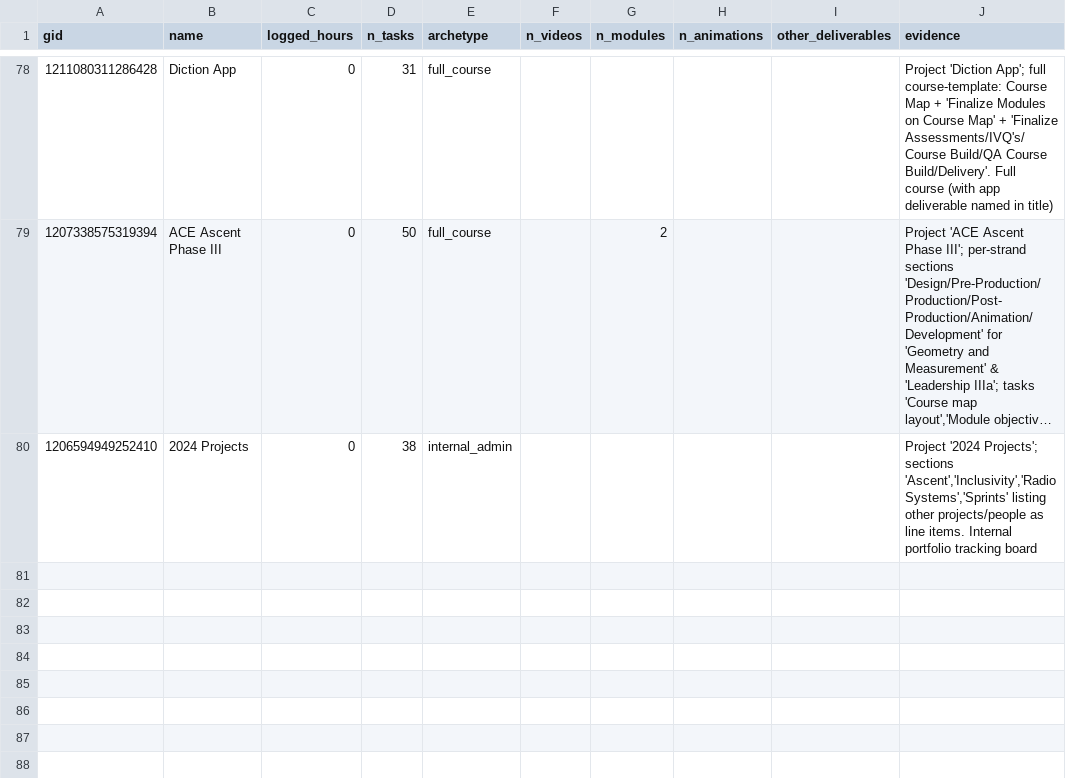
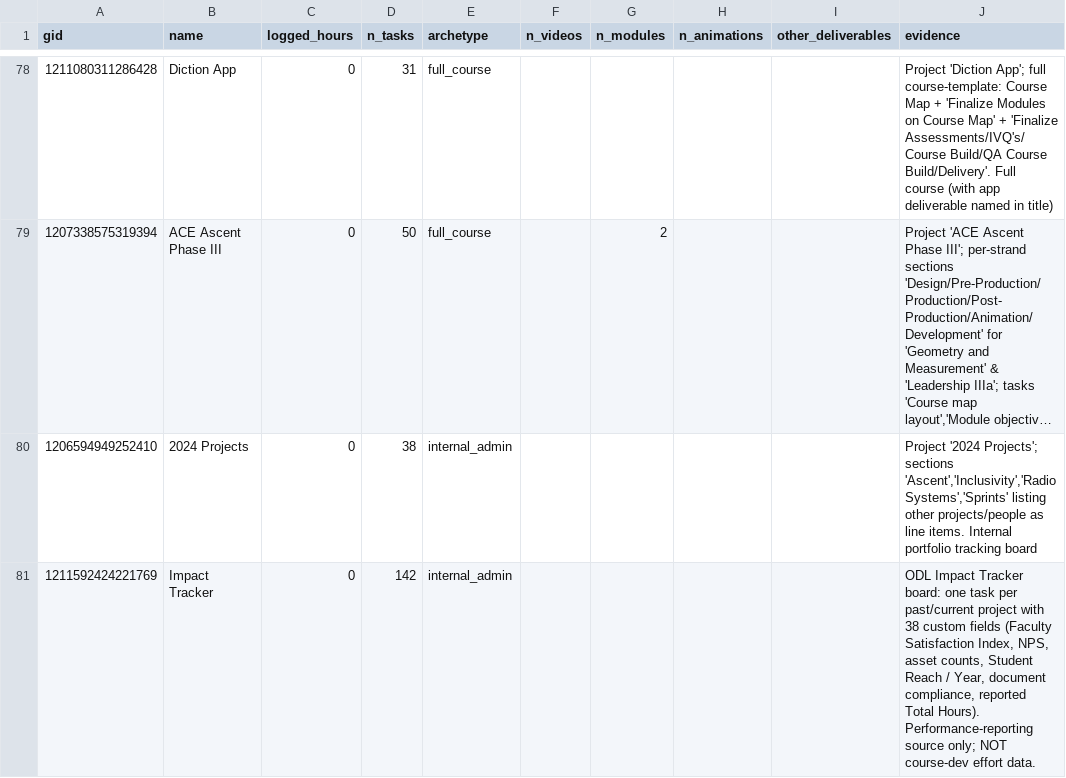
Before and after one commit to ND-Learning/FacultyOnboardingGuide, a CSV file: data_all/derived/archetypes.csv, drawn as a sheet; only a part is shown, gaps mark what is left out; long unchanged cells end in …; the diff names each change by its address in the sheet, - before the commit and + after, or states it on an @@ line.

```diff
--- a/data_all/derived/archetypes.csv
+++ b/data_all/derived/archetypes.csv
+row 81: 1211592424221769 | Impact Tracker | 0 | 142 | internal_admin |  |  |  |  | ODL Impact Tracker board: one task per past/current project with 38 custom fields (Faculty Satisfaction Index, NPS, asset counts, Student Reach / Year, document compliance, reported Total Hours). Performance-reporting source only; NOT course-dev effort data.
```
Also changed, not shown: data_all/projects.csv, 21 other files.
